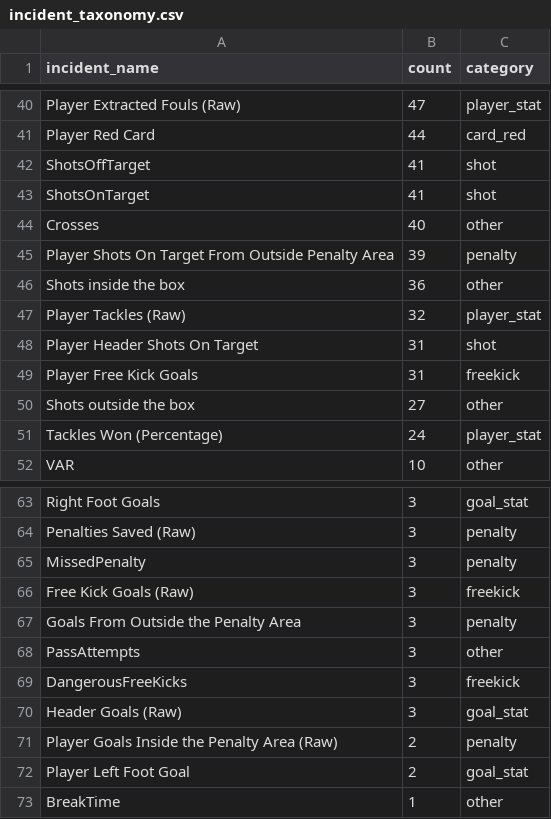
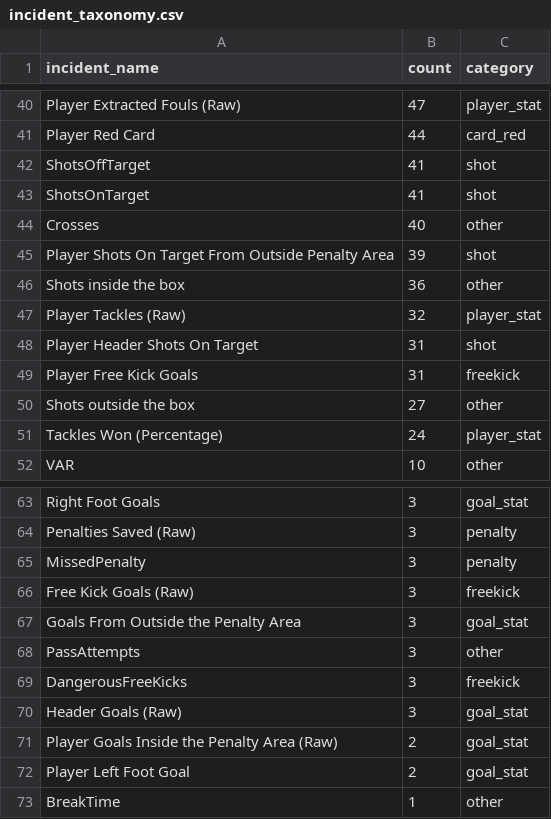
Before and after one commit to yinshuo-thu/probly, a CSV file: lsports_polymarket_analysis/outputs/tables/incident_taxonomy.csv, drawn as a sheet; only a part is shown, gaps mark what is left out.

```diff
--- a/lsports_polymarket_analysis/outputs/tables/incident_taxonomy.csv
+++ b/lsports_polymarket_analysis/outputs/tables/incident_taxonomy.csv
@@ -44,3 +44,3 @@ ShotsOnTarget,41,shot
 Crosses,40,other
-Player Shots On Target From Outside Penalty Area,39,penalty
+Player Shots On Target From Outside Penalty Area,39,shot
 Shots inside the box,36,other
@@ -66,3 +66,3 @@ MissedPenalty,3,penalty
 Free Kick Goals (Raw),3,freekick
-Goals From Outside the Penalty Area,3,penalty
+Goals From Outside the Penalty Area,3,goal_stat
 PassAttempts,3,other
@@ -70,3 +70,3 @@ DangerousFreeKicks,3,freekick
 Header Goals (Raw),3,goal_stat
-Player Goals Inside the Penalty Area (Raw),2,penalty
+Player Goals Inside the Penalty Area (Raw),2,goal_stat
 Player Left Foot Goal,2,goal_stat
```
Also changed, not shown: lsports_polymarket_analysis/data/sample/sample_messages_18746260.csv, 27 other files.
